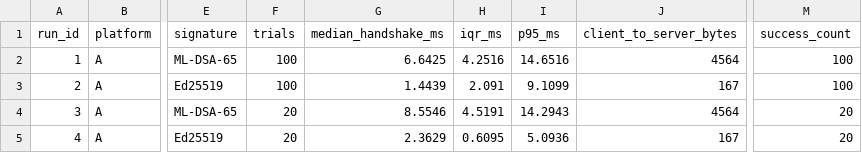
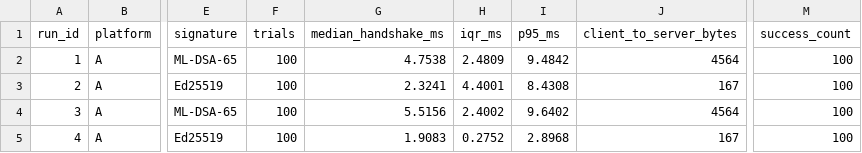
Before and after one commit to codewithlumbinidevi-hub/Quantum-Safe-Hybrid-Key-Exchange, a CSV file: results/handshake_results.csv, drawn as a sheet; only a part is shown, gaps mark what is left out; the diff names each change by its address in the sheet, - before the commit and + after, or states it on an @@ line.

```diff
--- a/results/handshake_results.csv
+++ b/results/handshake_results.csv
-G2 (median_handshake_ms): 6.6425
+G2 (median_handshake_ms): 4.7538
-H2 (iqr_ms): 4.2516
+H2 (iqr_ms): 2.4809
-I2 (p95_ms): 14.6516
+I2 (p95_ms): 9.4842
-G3 (median_handshake_ms): 1.4439
+G3 (median_handshake_ms): 2.3241
-H3 (iqr_ms): 2.091
+H3 (iqr_ms): 4.4001
-I3 (p95_ms): 9.1099
+I3 (p95_ms): 8.4308
-F4:F5 (trials): 20
+F4:F5 (trials): 100
-G4 (median_handshake_ms): 8.5546
+G4 (median_handshake_ms): 5.5156
-H4 (iqr_ms): 4.5191
+H4 (iqr_ms): 2.4002
-I4 (p95_ms): 14.2943
+I4 (p95_ms): 9.6402
-M4:M5 (success_count): 20
+M4:M5 (success_count): 100
-G5 (median_handshake_ms): 2.3629
+G5 (median_handshake_ms): 1.9083
-H5 (iqr_ms): 0.6095
+H5 (iqr_ms): 0.2752
-I5 (p95_ms): 5.0936
+I5 (p95_ms): 2.8968
```
Also changed, not shown: results/payload_results.csv, results/platform_D_results.csv, 27 other files.
